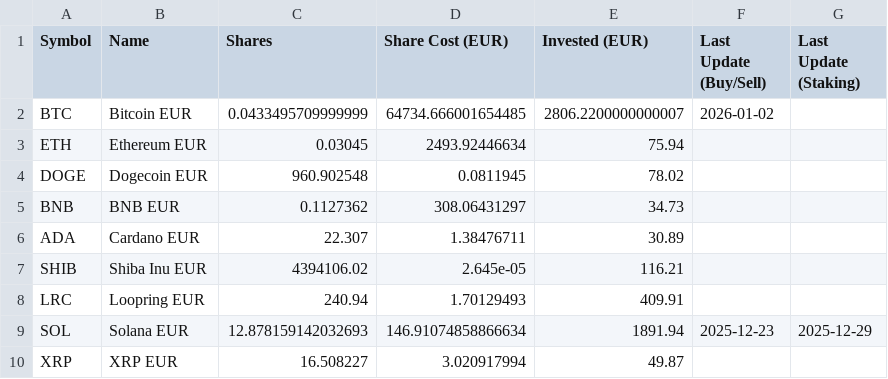
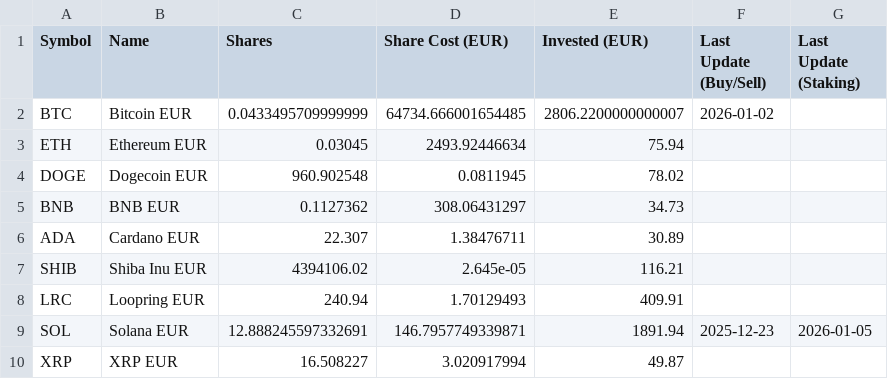
Before and after one commit to giuseppedavidde/Data_for_Analysis, a CSV file: Crypto_Portfolio_csv.csv, drawn as a sheet.

Commit message:
Update Crypto Portfolio

```diff
--- a/Crypto_Portfolio_csv.csv
+++ b/Crypto_Portfolio_csv.csv
@@ -8,3 +8,3 @@ SHIB;Shiba Inu EUR;4394106.02;2.645e-05;116.21;;
 LRC;Loopring EUR;240.94;1.70129493;409.91;;
-SOL;Solana EUR;12.878159142032693;146.91074858866634;1891.94;2025-12-23;2025-12-29
+SOL;Solana EUR;12.888245597332691;146.7957749339871;1891.94;2025-12-23;2026-01-05
 XRP;XRP EUR;16.508227;3.020917994;49.87;;
```
